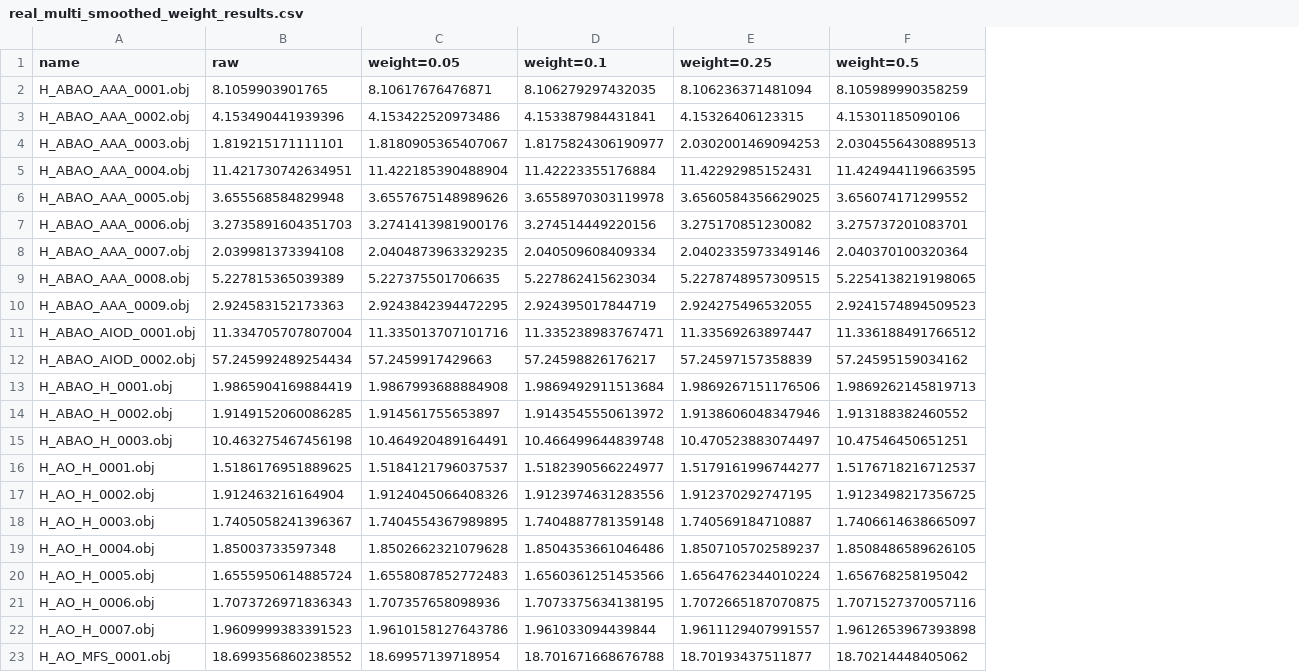
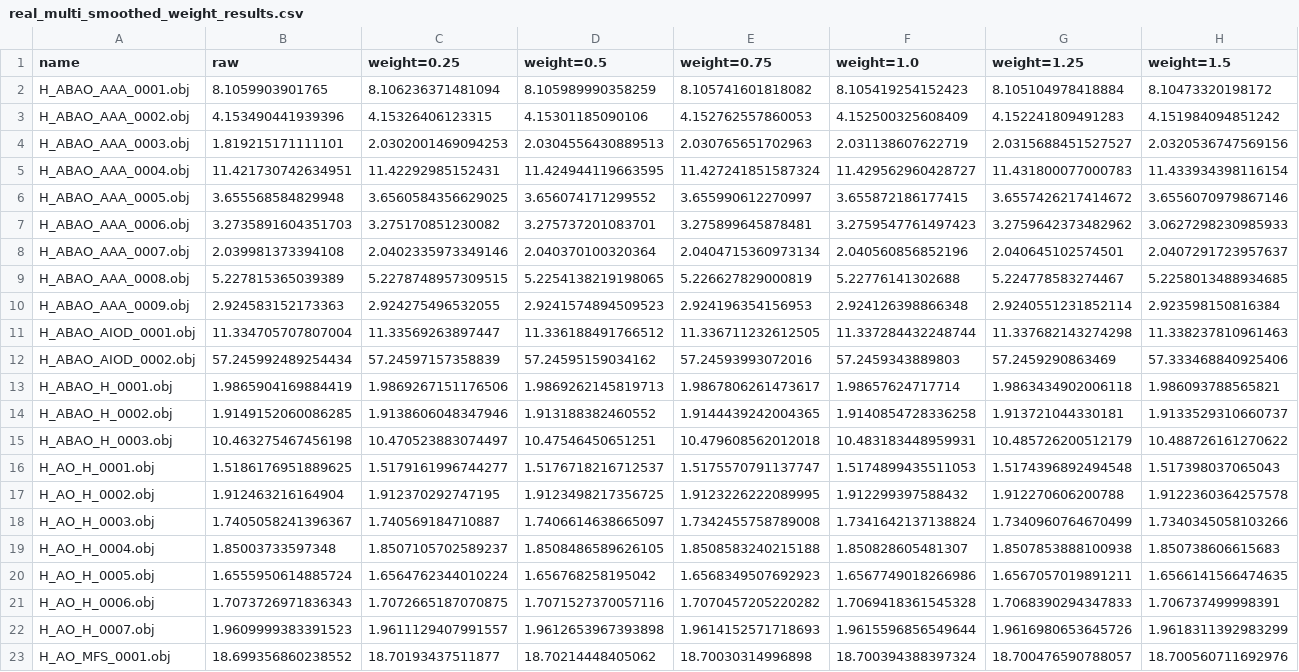
Before and after one commit to syyyyyao/tube-conformal, a CSV file: benchmark_results/free_results/real_multi_smoothed_weight_results.csv, drawn as a sheet; removed rows and columns are numbered as before the commit, all else as after; the diff names each change by its address in the sheet, - before the commit and + after, or states it on an @@ line.

```diff
--- a/benchmark_results/free_results/real_multi_smoothed_weight_results.csv
+++ b/benchmark_results/free_results/real_multi_smoothed_weight_results.csv
-column C (weight=0.05), rows 2-23: 8.10617676476871 | 4.153422520973486 | 1.8180905365407067 | 11.422185390488904 | 3.6557675148989626 | 3.2741413981900176 | 2.0404873963329235 | 5.227375501706635 | 2.9243842394472295 | 11.335013707101716 | 57.2459917429663 | 1.9867993688884908 | 1.914561755653897 | 10.464920489164491 | 1.5184121796037537 | 1.9124045066408326 | 1.7404554367989895 | 1.8502662321079628 | 1.6558087852772483 | 1.707357658098936 | 1.9610158127643786 | 18.69957139718954
-column D (weight=0.1), rows 2-23: 8.106279297432035 | 4.153387984431841 | 1.8175824306190977 | 11.42223355176884 | 3.6558970303119978 | 3.274514449220156 | 2.040509608409334 | 5.227862415623034 | 2.924395017844719 | 11.335238983767471 | 57.24598826176217 | 1.9869492911513684 | 1.9143545550613972 | 10.466499644839748 | 1.5182390566224977 | 1.9123974631283556 | 1.7404887781359148 | 1.8504353661046486 | 1.6560361251453566 | 1.7073375634138195 | 1.961033094439844 | 18.701671668676788
+column E (weight=0.75), rows 2-23: 8.105741601818082 | 4.152762557860053 | 2.030765651702963 | 11.427241851587324 | 3.655990612270997 | 3.275899645878481 | 2.0404715360973134 | 5.226627829000819 | 2.924196354156953 | 11.336711232612505 | 57.24593993072016 | 1.9867806261473617 | 1.9144439242004365 | 10.479608562012018 | 1.5175570791137747 | 1.9123226222089995 | 1.7342455758789008 | 1.8508583240215188 | 1.6568349507692923 | 1.7070457205220282 | 1.9614152571718693 | 18.70030314996898
+column F (weight=1.0), rows 2-23: 8.105419254152423 | 4.152500325608409 | 2.031138607622719 | 11.429562960428727 | 3.655872186177415 | 3.2759547761497423 | 2.040560856852196 | 5.22776141302688 | 2.924126398866348 | 11.337284432248744 | 57.2459343889803 | 1.98657624717714 | 1.9140854728336258 | 10.483183448959931 | 1.5174899435511053 | 1.912299397588432 | 1.7341642137138824 | 1.850828605481307 | 1.6567749018266986 | 1.7069418361545328 | 1.9615596856549644 | 18.700394388397324
+column G (weight=1.25), rows 2-23: 8.105104978418884 | 4.152241809491283 | 2.0315688451527527 | 11.431800077000783 | 3.6557426217414672 | 3.2759642373482962 | 2.040645102574501 | 5.224778583274467 | 2.9240551231852114 | 11.337682143274298 | 57.2459290863469 | 1.9863434902006118 | 1.913721044330181 | 10.485726200512179 | 1.5174396892494548 | 1.912270606200788 | 1.7340960764670499 | 1.8507853888100938 | 1.6567057019891211 | 1.7068390294347833 | 1.9616980653645726 | 18.700476590788057
+column H (weight=1.5), rows 2-23: 8.10473320198172 | 4.151984094851242 | 2.0320536747569156 | 11.433934398116154 | 3.6556070979867146 | 3.0627298230985933 | 2.0407291723957637 | 5.2258013488934685 | 2.923598150816384 | 11.338237810961463 | 57.333468840925406 | 1.986093788565821 | 1.9133529310660737 | 10.488726161270622 | 1.517398037065043 | 1.9122360364257578 | 1.7340345058103266 | 1.850738606615683 | 1.6566141566474635 | 1.706737499998391 | 1.9618311392983299 | 18.700560711692976
```
Also changed, not shown: benchmark_results/fixed_results/real_multi_fixed_results.csv, benchmark_results/fixed_results/synthetic_fixed_results.csv, 4 other files.
